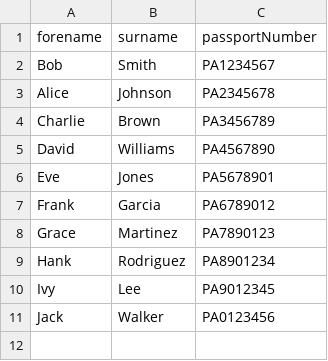
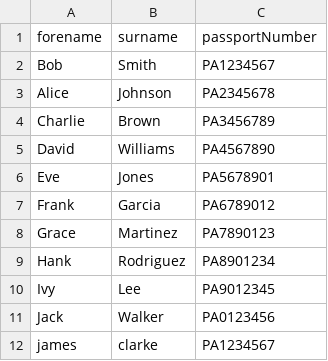
Before and after one commit to JosephSe/icb-back, a CSV file: src/main/resources/ipcs_records.csv, drawn as a sheet.

```diff
--- a/src/main/resources/ipcs_records.csv
+++ b/src/main/resources/ipcs_records.csv
@@ -11 +11,2 @@ Ivy,Lee,PA9012345
 Jack,Walker,PA0123456
+james,clarke,PA1234567
```
Also changed, not shown: 1 other file.
